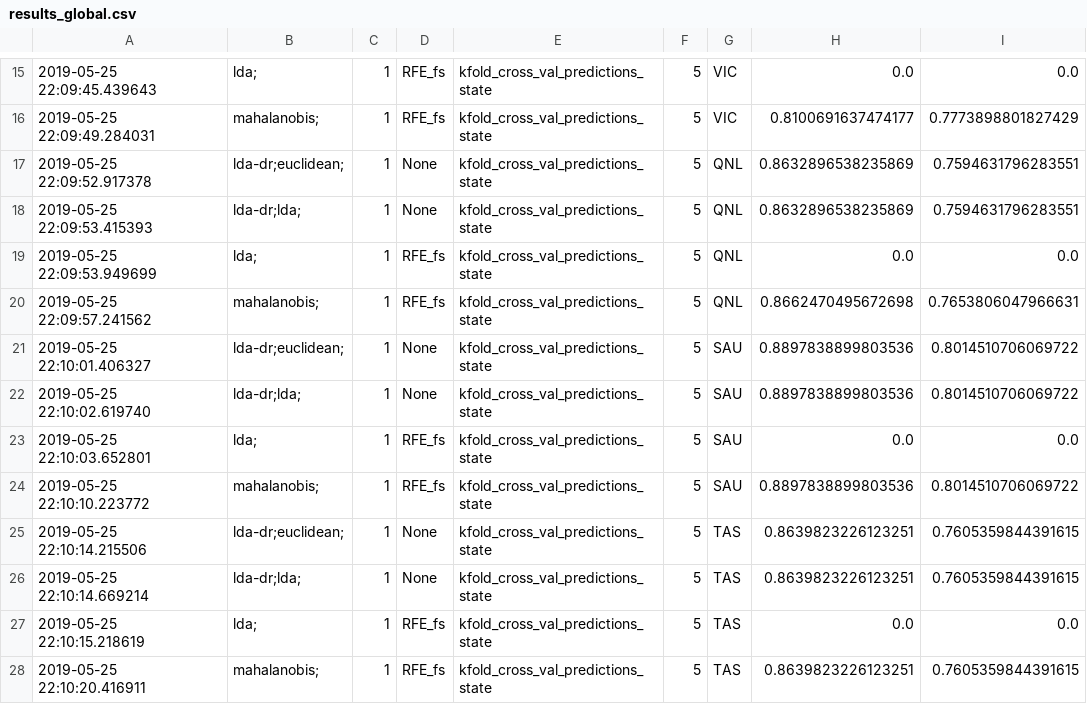
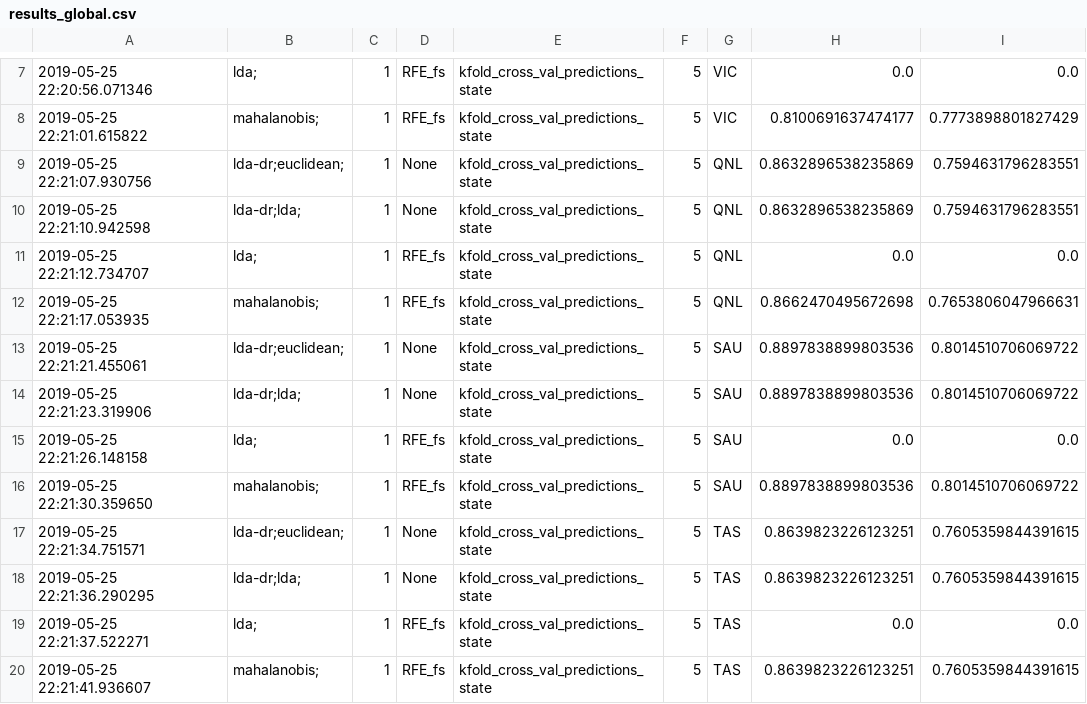
Before and after one commit to Leonardomav/RP-Project, a CSV file: results_global.csv, drawn as a sheet; only a part is shown, gaps mark what is left out; addresses are those after the commit; the diff covers the shown part only; the diff names each change by its address in the sheet, - before the commit and + after, or states it on an @@ line.

```diff
--- a/results_global.csv
+++ b/results_global.csv
-A7: 2019-05-25 22:09:45.439643
+A7: 2019-05-25 22:20:56.071346
-A8: 2019-05-25 22:09:49.284031
+A8: 2019-05-25 22:21:01.615822
-A9: 2019-05-25 22:09:52.917378
+A9: 2019-05-25 22:21:07.930756
-A10: 2019-05-25 22:09:53.415393
+A10: 2019-05-25 22:21:10.942598
-A11: 2019-05-25 22:09:53.949699
+A11: 2019-05-25 22:21:12.734707
-A12: 2019-05-25 22:09:57.241562
+A12: 2019-05-25 22:21:17.053935
-A13: 2019-05-25 22:10:01.406327
+A13: 2019-05-25 22:21:21.455061
-A14: 2019-05-25 22:10:02.619740
+A14: 2019-05-25 22:21:23.319906
-A15: 2019-05-25 22:10:03.652801
+A15: 2019-05-25 22:21:26.148158
-A16: 2019-05-25 22:10:10.223772
+A16: 2019-05-25 22:21:30.359650
-A17: 2019-05-25 22:10:14.215506
+A17: 2019-05-25 22:21:34.751571
-A18: 2019-05-25 22:10:14.669214
+A18: 2019-05-25 22:21:36.290295
-A19: 2019-05-25 22:10:15.218619
+A19: 2019-05-25 22:21:37.522271
-A20: 2019-05-25 22:10:20.416911
+A20: 2019-05-25 22:21:41.936607
```
Also changed, not shown: 8 removed rows and 14 edited cells elsewhere in this file, results_specific.csv.
